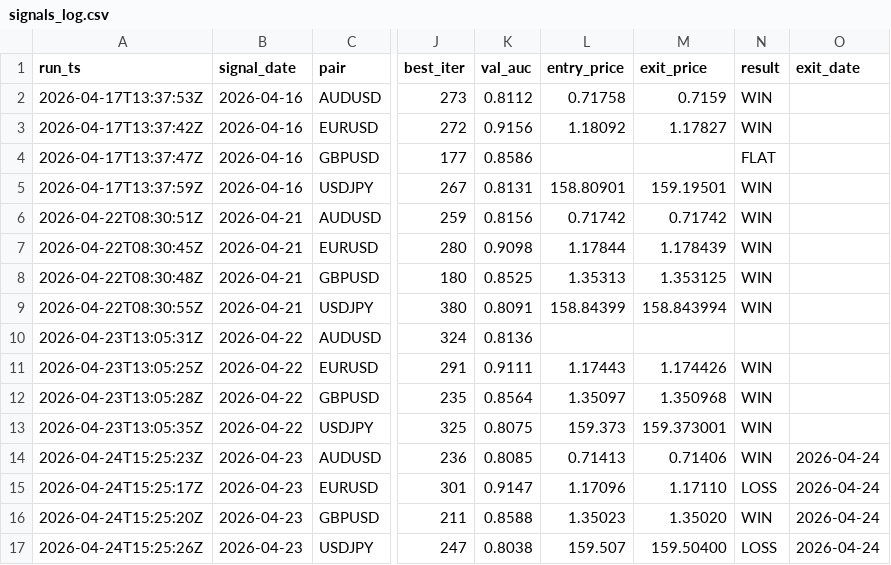
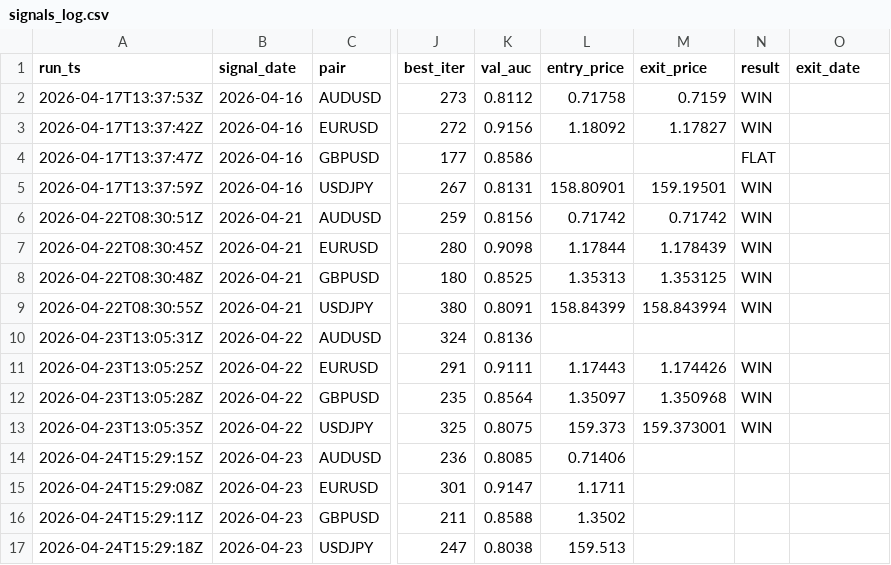
Before and after one commit to diego46watt/trading-signals, a CSV file: signals_log.csv, drawn as a sheet; only a part is shown, gaps mark what is left out; the diff names each change by its address in the sheet, - before the commit and + after, or states it on an @@ line.

Commit message:
signal: 2026-04-24 — update results + new signals [skip ci]

```diff
--- a/signals_log.csv
+++ b/signals_log.csv
-A14 (run_ts): 2026-04-24T15:25:23Z
+A14 (run_ts): 2026-04-24T15:29:15Z
-L14 (entry_price): 0.71413
+L14 (entry_price): 0.71406
-M14 (exit_price): 0.71406
+M14 (exit_price): (empty)
-N14 (result): WIN
+N14 (result): (empty)
-O14:O17 (exit_date): 2026-04-24
+O14:O17 (exit_date): (empty)
-A15 (run_ts): 2026-04-24T15:25:17Z
+A15 (run_ts): 2026-04-24T15:29:08Z
-L15 (entry_price): 1.17096
+L15 (entry_price): 1.1711
-M15 (exit_price): 1.17110
+M15 (exit_price): (empty)
-N15 (result): LOSS
+N15 (result): (empty)
-A16 (run_ts): 2026-04-24T15:25:20Z
+A16 (run_ts): 2026-04-24T15:29:11Z
-L16 (entry_price): 1.35023
+L16 (entry_price): 1.3502
-M16 (exit_price): 1.35020
+M16 (exit_price): (empty)
-N16 (result): WIN
+N16 (result): (empty)
-A17 (run_ts): 2026-04-24T15:25:26Z
+A17 (run_ts): 2026-04-24T15:29:18Z
-L17 (entry_price): 159.507
+L17 (entry_price): 159.513
-M17 (exit_price): 159.50400
+M17 (exit_price): (empty)
-N17 (result): LOSS
+N17 (result): (empty)
```
